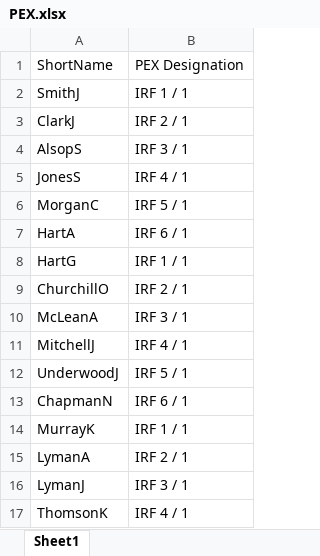
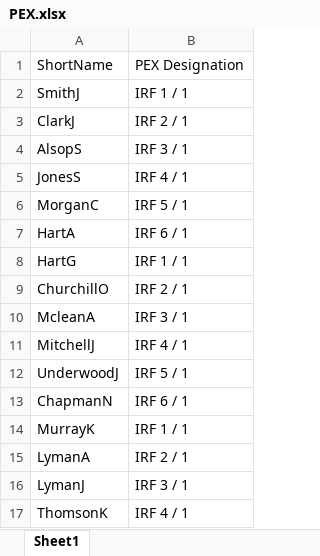
Before and after one commit to yurisim/Insight, an Excel workbook: Mock Data/PEX.xlsx, sheet Sheet1, drawn as a sheet; values as stored, in another font and other column widths than the file's, no borders; the diff names each change by its address in the sheet, - before the commit and + after, or states it on an @@ line.

Commit message:
Removed old Usings Added New Strings Modified Person Table Straightened Out Upload page Added FLight Schema Until we get Beeter PEX Data Modified PEX Ingest

```diff
--- a/Mock Data/PEX.xlsx (sheet Sheet1)
+++ b/Mock Data/PEX.xlsx (sheet Sheet1)
-A10: McLeanA
+A10: McleanA
```
Also changed, not shown: 17 other files.
